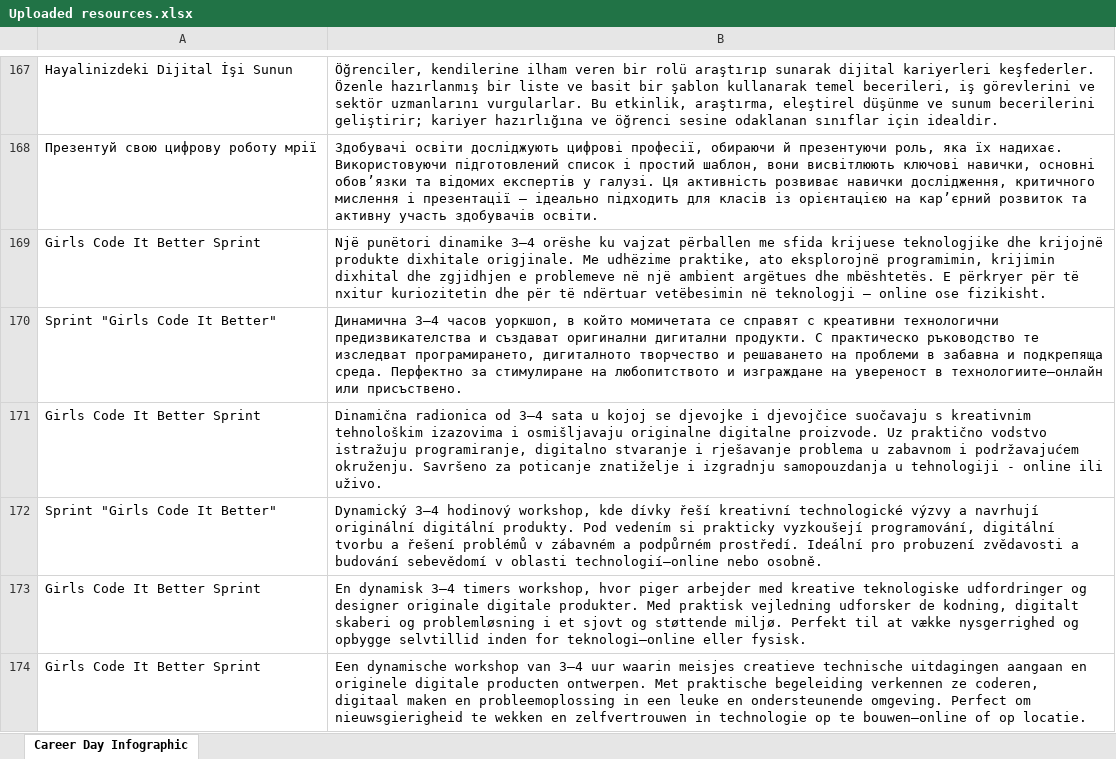
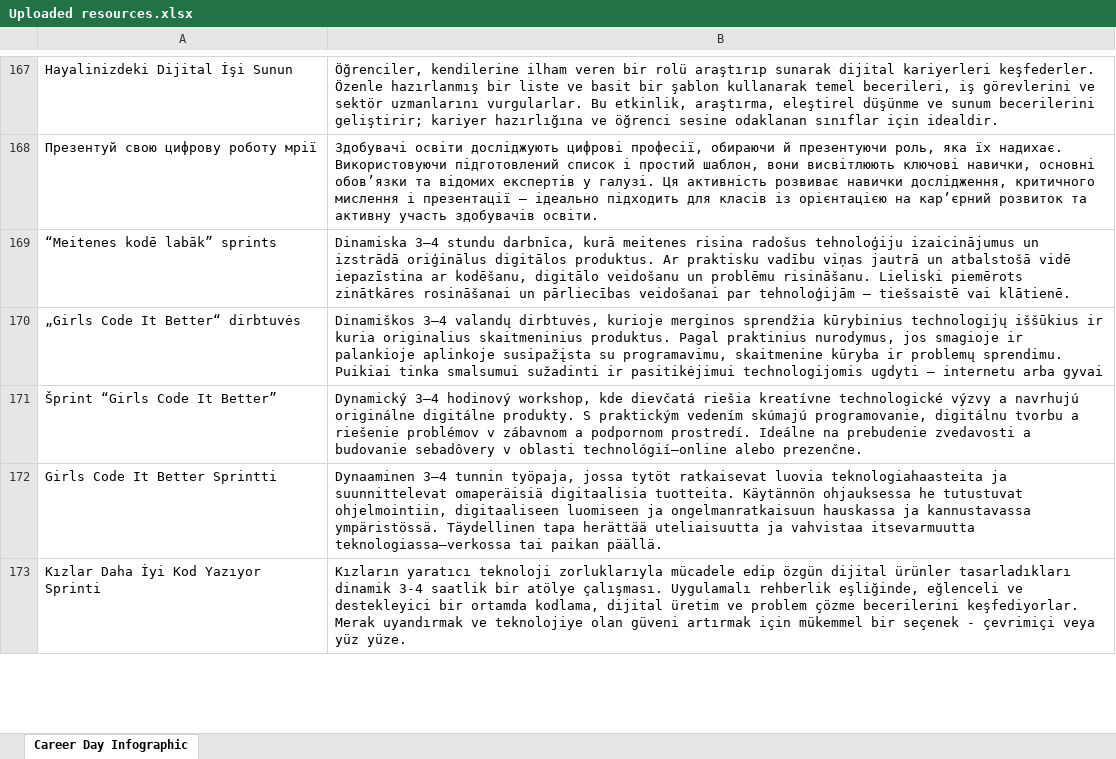
Before and after one commit to codeeu/codeweek, an Excel workbook: resources/excel/Uploaded resources.xlsx, sheet Career Day Infographic, drawn as a sheet; only a part is shown, gaps mark what is left out; the shorter side is filled out with more unchanged rows; values as stored, in another font and other column widths than the file's, no borders; charts and pictures and table styles not drawn; the diff covers the shown part only; the diff names each change by its address in the sheet, - before the commit and + after, or states it on an @@ line.

Commit message:
Update Resource Description

```diff
--- a/resources/excel/Uploaded resources.xlsx (sheet Career Day Infographic)
+++ b/resources/excel/Uploaded resources.xlsx (sheet Career Day Infographic)
-row 169: Girls Code It Better Sprint | Një punëtori dinamike 3–4 orëshe ku vajzat përballen me sfida krijuese teknologjike dhe krijojnë produkte dixhitale origjinale. Me udhëzime praktike, ato eksplorojnë programimin, krijimin dixhital dhe zgjidhjen e problemeve në një ambient argëtues dhe mbështetës. E përkryer për të nxitur kuriozitetin dhe për të ndërtuar vetëbesimin në teknologji — online ose fizikisht.
-row 170: Sprint "Girls Code It Better" | Динамична 3–4 часов уоркшоп, в който момичетата се справят с креативни технологични предизвикателства и създават оригинални дигитални продукти. С практическо ръководство те изследват програмирането, дигиталното творчество и решаването на проблеми в забавна и подкрепяща среда. Перфектно за стимулиране на любопитството и изграждане на увереност в технологиите—онлайн или присъствено.
-row 171: Girls Code It Better Sprint | Dinamična radionica od 3–4 sata u kojoj se djevojke i djevojčice suočavaju s kreativnim tehnološkim izazovima i osmišljavaju originalne digitalne proizvode. Uz praktično vodstvo istražuju programiranje, digitalno stvaranje i rješavanje problema u zabavnom i podržavajućem okruženju. Savršeno za poticanje znatiželje i izgradnju samopouzdanja u tehnologiji - online ili uživo.
-row 172: Sprint "Girls Code It Better" | Dynamický 3–4 hodinový workshop, kde dívky řeší kreativní technologické výzvy a navrhují originální digitální produkty. Pod vedením si prakticky vyzkoušejí programování, digitální tvorbu a řešení problémů v zábavném a podpůrném prostředí. Ideální pro probuzení zvědavosti a budování sebevědomí v oblasti technologií—online nebo osobně.
-row 173: Girls Code It Better Sprint | En dynamisk 3–4 timers workshop, hvor piger arbejder med kreative teknologiske udfordringer og designer originale digitale produkter. Med praktisk vejledning udforsker de kodning, digitalt skaberi og problemløsning i et sjovt og støttende miljø. Perfekt til at vække nysgerrighed og opbygge selvtillid inden for teknologi—online eller fysisk.
-row 174: Girls Code It Better Sprint | Een dynamische workshop van 3–4 uur waarin meisjes creatieve technische uitdagingen aangaan en originele digitale producten ontwerpen. Met praktische begeleiding verkennen ze coderen, digitaal maken en probleemoplossing in een leuke en ondersteunende omgeving. Perfect om nieuwsgierigheid te wekken en zelfvertrouwen in technologie op te bouwen—online of op locatie.
```
Also changed, not shown: 13 removed rows and 1 edited cell elsewhere in this sheet, 1 other file.
